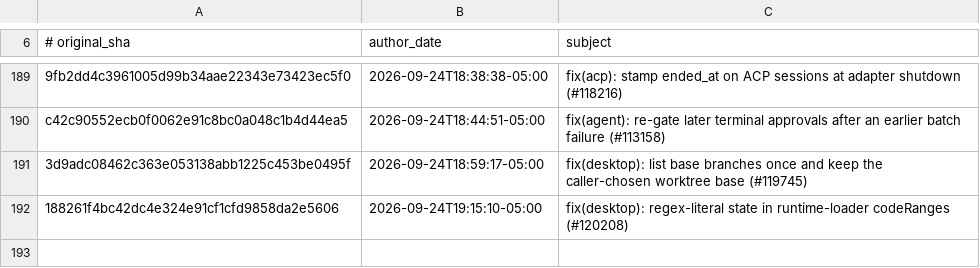
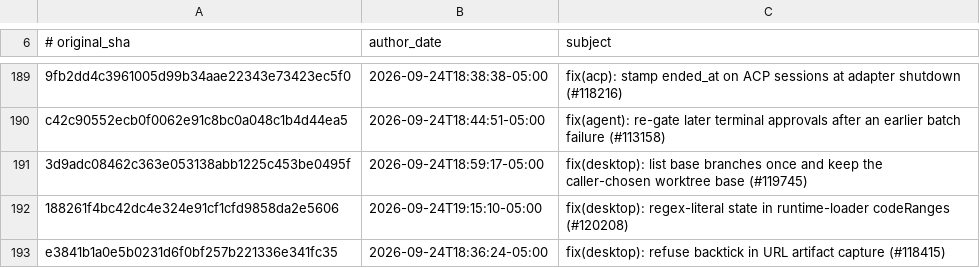
Before and after one commit to 01NGVI-QINGYI/hermes-agent, a TSV file: contributors/reattributed.tsv, drawn as a sheet; only a part is shown, gaps mark what is left out; the diff names each change by its address in the sheet, - before the commit and + after, or states it on an @@ line.

Commit message:
chore(attribution): re-attribute e3841b1a0e to OutThisLife
Original: e3841b1a0e5b0231d6f0bf257b221336e341fc35
Subject:  fix(desktop): refuse backtick in URL artifact capture (#118415)

The original commit was authored as `Hermes Agent <agent@hermes.local>`,
an unverifiable address, so GitHub credited it to no one. This commit
restores attribution to its author; it changes no code.

Re-attributes: e3841b1a0e5b0231d6f0bf257b221336e341fc35

```diff
--- a/contributors/reattributed.tsv
+++ b/contributors/reattributed.tsv
+row 193: e3841b1a0e5b0231d6f0bf257b221336e341fc35 | 2026-09-24T18:36:24-05:00 | fix(desktop): refuse backtick in URL artifact capture (#118415)
```
